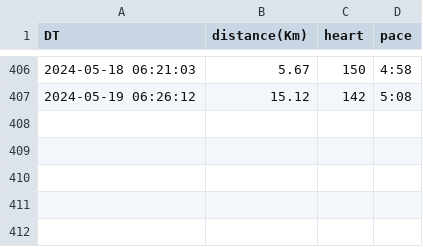
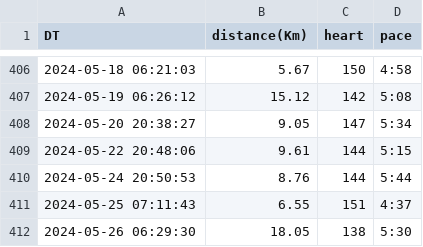
Before and after one commit to tiny656/miles, a CSV file: running.csv, drawn as a sheet; only a part is shown, gaps mark what is left out.

Commit message:
sync running.csv from running_page repo

```diff
--- a/running.csv
+++ b/running.csv
@@ -407 +407,6 @@ DT,distance(Km),heart,pace
 2024-05-19 06:26:12,15.12,142,5:08
+2024-05-20 20:38:27,9.05,147,5:34
+2024-05-22 20:48:06,9.61,144,5:15
+2024-05-24 20:50:53,8.76,144,5:44
+2024-05-25 07:11:43,6.55,151,4:37
+2024-05-26 06:29:30,18.05,138,5:30
```
